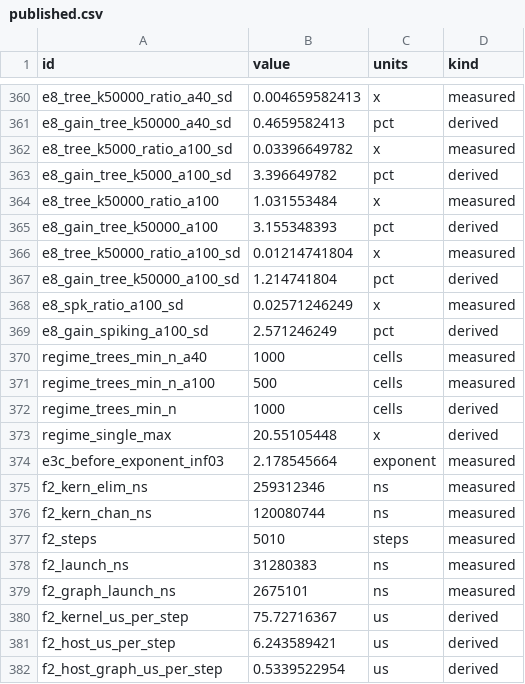
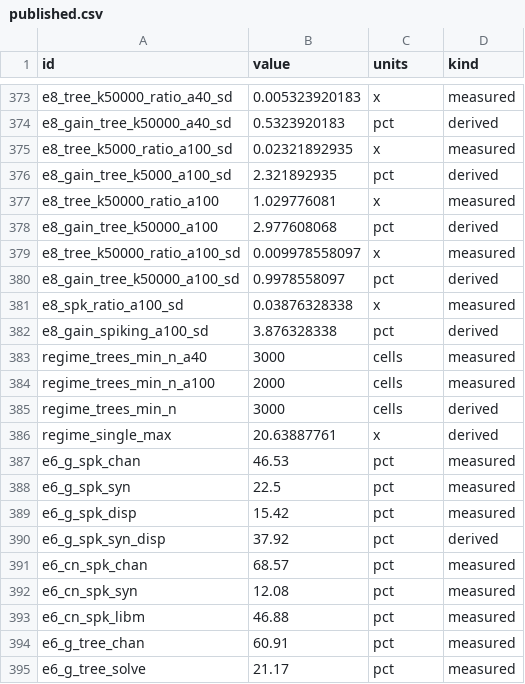
Before and after one commit to WarsawIQ/genesis-2.5, a CSV file: reproduce/published.csv, drawn as a sheet; only a part is shown, gaps mark what is left out; addresses are those after the commit; the diff covers the shown part only; the diff names each change by its address in the sheet, - before the commit and + after, or states it on an @@ line.

```diff
--- a/reproduce/published.csv
+++ b/reproduce/published.csv
-B373 (value): 0.004659582413
+B373 (value): 0.005323920183
-B374 (value): 0.4659582413
+B374 (value): 0.5323920183
-B375 (value): 0.03396649782
+B375 (value): 0.02321892935
-B376 (value): 3.396649782
+B376 (value): 2.321892935
-B377 (value): 1.031553484
+B377 (value): 1.029776081
-B378 (value): 3.155348393
+B378 (value): 2.977608068
-B379 (value): 0.01214741804
+B379 (value): 0.009978558097
-B380 (value): 1.214741804
+B380 (value): 0.9978558097
-B381 (value): 0.02571246249
+B381 (value): 0.03876328338
-B382 (value): 2.571246249
+B382 (value): 3.876328338
-B383 (value): 1000
+B383 (value): 3000
-B384 (value): 500
+B384 (value): 2000
-B385 (value): 1000
+B385 (value): 3000
-B386 (value): 20.55105448
+B386 (value): 20.63887761
@@ row 374 moved to row 257: e3c_before_exponent_inf03 @@
@@ row 375 moved to row 258: f2_kern_elim_ns @@
@@ row 376 moved to row 259: f2_kern_chan_ns @@
@@ row 377 moved to row 260: f2_steps @@
@@ row 378 moved to row 261: f2_launch_ns @@
@@ row 379 moved to row 262: f2_graph_launch_ns @@
@@ row 380 moved to row 263: f2_kernel_us_per_step @@
@@ row 381 moved to row 264: f2_host_us_per_step @@
@@ row 382 moved to row 265: f2_host_graph_us_per_step @@
+row 387: e6_g_spk_chan | 46.53 | pct | measured
+row 388: e6_g_spk_syn | 22.5 | pct | measured
+row 389: e6_g_spk_disp | 15.42 | pct | measured
+row 390: e6_g_spk_syn_disp | 37.92 | pct | derived
+row 391: e6_cn_spk_chan | 68.57 | pct | measured
+row 392: e6_cn_spk_syn | 12.08 | pct | measured
+row 393: e6_cn_spk_libm | 46.88 | pct | measured
+row 394: e6_g_tree_chan | 60.91 | pct | measured
+row 395: e6_g_tree_solve | 21.17 | pct | measured
```
Also changed, not shown: 4 added rows, 2 moved rows and 82 edited cells elsewhere in this file, reproduce/claims.csv, 20 other files.
